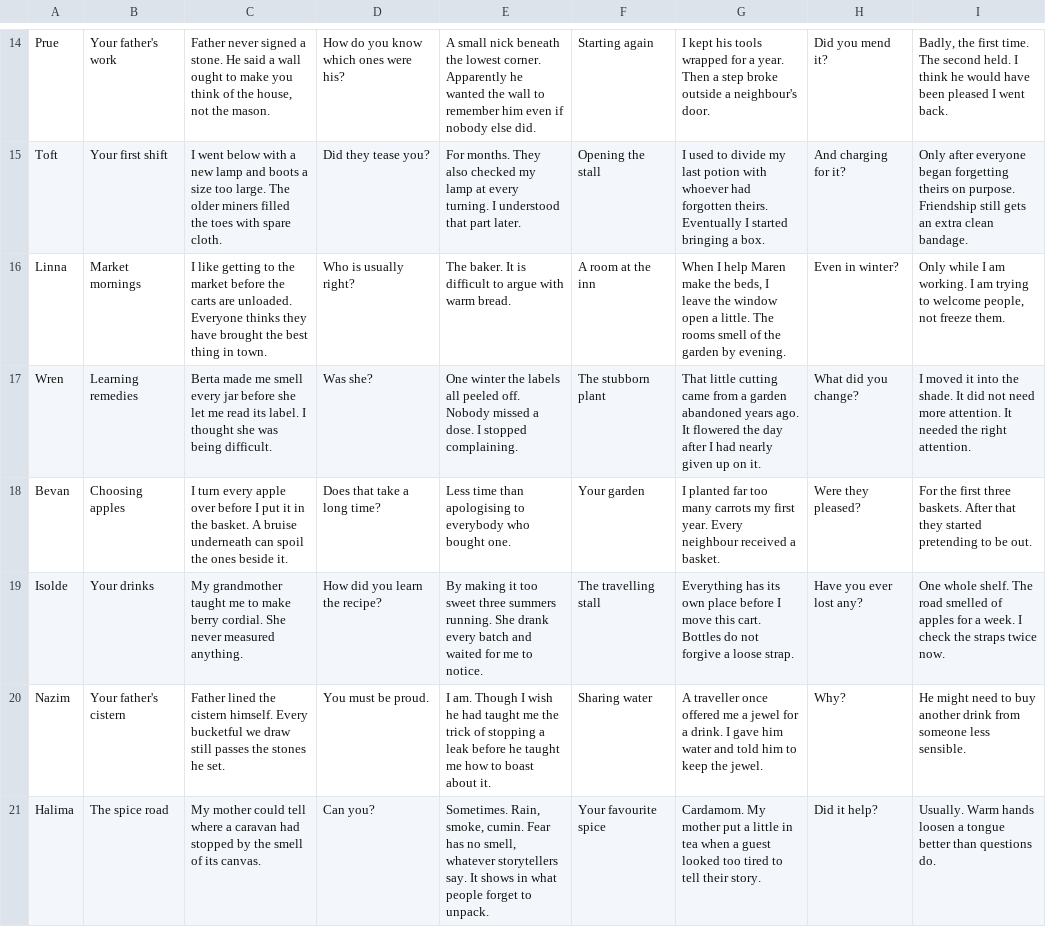
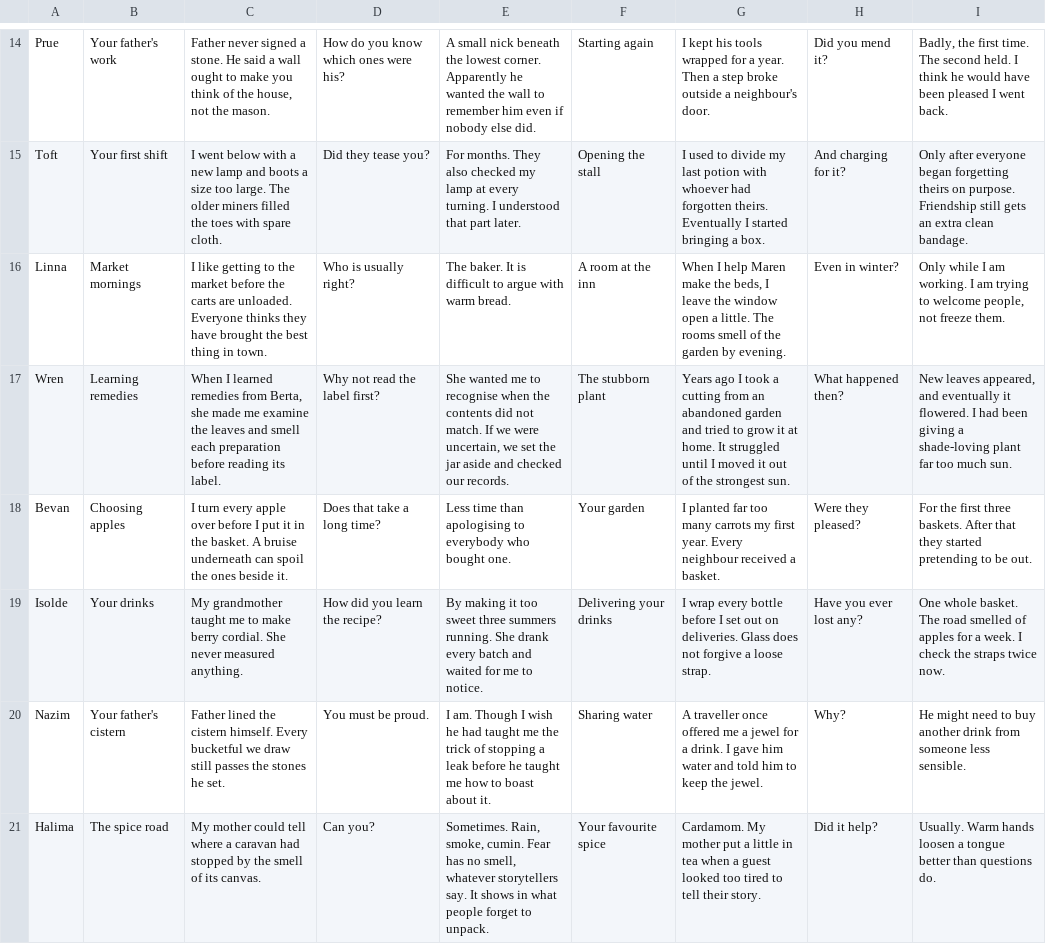
Before and after one commit to kharrisongit/ember, a TSV file: assets/dialogue/npc-stories.tsv, drawn as a sheet; only a part is shown, gaps mark what is left out; the diff covers the shown part only.

Commit message:
Rewrite conversation branches and simplify dialogue controls
Author explicit choices for 1,018 decision points, repair continuity and unseen-prop references, and preserve later exchanges after alternate answers. Simplify Chat and nameplates and reduce the Profile control.

Validate 1,051 topic/state variants, actual reply playback for 143 NPCs and Aurelius, quest progression, and responsive conversation layouts.

```diff
--- a/assets/dialogue/npc-stories.tsv
+++ b/assets/dialogue/npc-stories.tsv
@@ -16,5 +16,5 @@ Toft|Your first shift|I went below with a new lamp and boots a size too large. T
 Linna|Market mornings|I like getting to the market before the carts are unloaded. Everyone thinks they have brought the best thing in town.|Who is usually right?|The baker. It is difficult to argue with warm bread.|A room at the inn|When I help Maren make the beds, I leave the window open a little. The rooms smell of the garden by evening.|Even in winter?|Only while I am working. I am trying to welcome people, not freeze them.
-Wren|Learning remedies|Berta made me smell every jar before she let me read its label. I thought she was being difficult.|Was she?|One winter the labels all peeled off. Nobody missed a dose. I stopped complaining.|The stubborn plant|That little cutting came from a garden abandoned years ago. It flowered the day after I had nearly given up on it.|What did you change?|I moved it into the shade. It did not need more attention. It needed the right attention.
+Wren|Learning remedies|When I learned remedies from Berta, she made me examine the leaves and smell each preparation before reading its label.|Why not read the label first?|She wanted me to recognise when the contents did not match. If we were uncertain, we set the jar aside and checked our records.|The stubborn plant|Years ago I took a cutting from an abandoned garden and tried to grow it at home. It struggled until I moved it out of the strongest sun.|What happened then?|New leaves appeared, and eventually it flowered. I had been giving a shade-loving plant far too much sun.
 Bevan|Choosing apples|I turn every apple over before I put it in the basket. A bruise underneath can spoil the ones beside it.|Does that take a long time?|Less time than apologising to everybody who bought one.|Your garden|I planted far too many carrots my first year. Every neighbour received a basket.|Were they pleased?|For the first three baskets. After that they started pretending to be out.
-Isolde|Your drinks|My grandmother taught me to make berry cordial. She never measured anything.|How did you learn the recipe?|By making it too sweet three summers running. She drank every batch and waited for me to notice.|The travelling stall|Everything has its own place before I move this cart. Bottles do not forgive a loose strap.|Have you ever lost any?|One whole shelf. The road smelled of apples for a week. I check the straps twice now.
+Isolde|Your drinks|My grandmother taught me to make berry cordial. She never measured anything.|How did you learn the recipe?|By making it too sweet three summers running. She drank every batch and waited for me to notice.|Delivering your drinks|I wrap every bottle before I set out on deliveries. Glass does not forgive a loose strap.|Have you ever lost any?|One whole basket. The road smelled of apples for a week. I check the straps twice now.
 Nazim|Your father's cistern|Father lined the cistern himself. Every bucketful we draw still passes the stones he set.|You must be proud.|I am. Though I wish he had taught me the trick of stopping a leak before he taught me how to boast about it.|Sharing water|A traveller once offered me a jewel for a drink. I gave him water and told him to keep the jewel.|Why?|He might need to buy another drink from someone less sensible.
```
Also changed, not shown: 59 edited cells elsewhere in this file, 35 other files.
